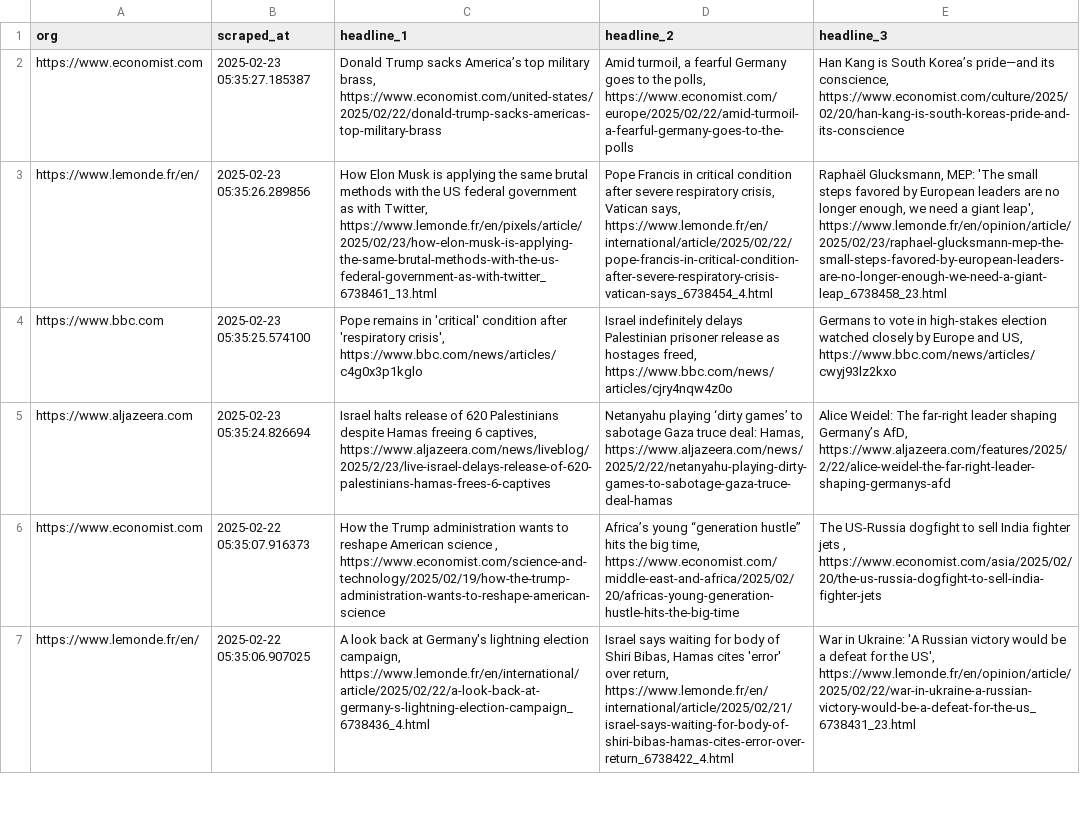
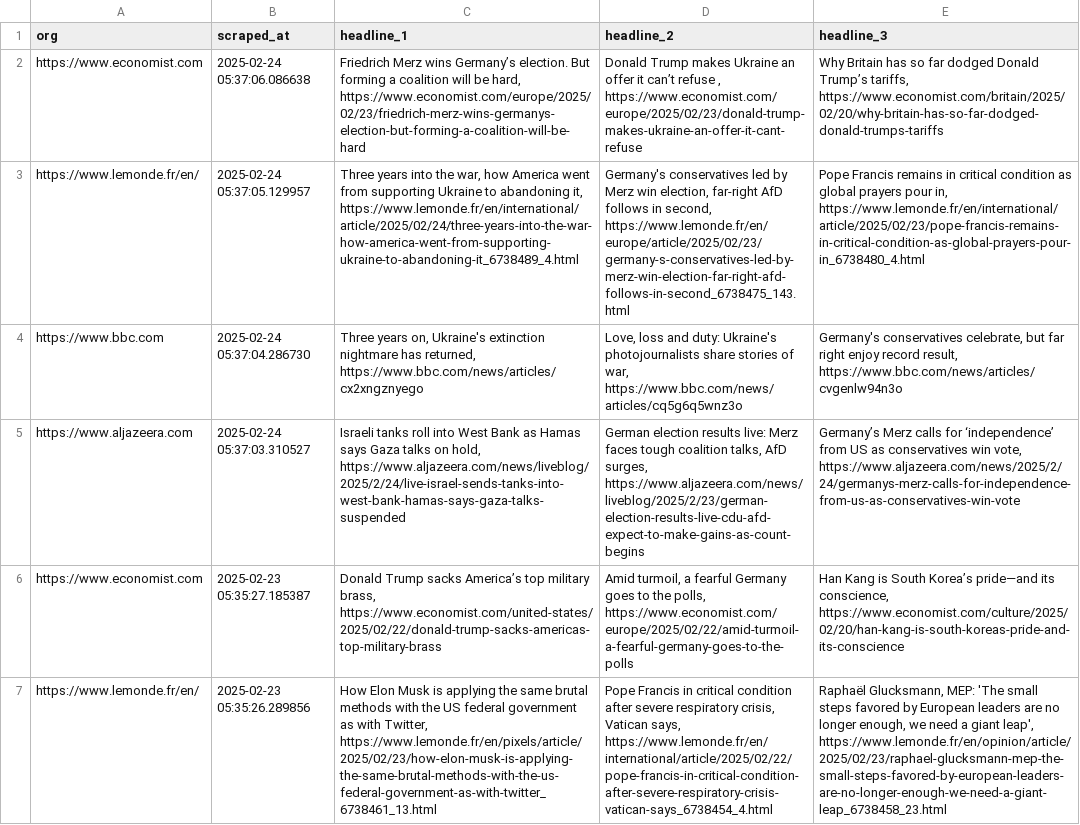
Before and after one commit to raphaelletseng/news_autoscraper, a CSV file: updated_headlines.csv, drawn as a sheet; only a part is shown; the shorter side is filled out with more unchanged rows; the diff names each change by its address in the sheet, - before the commit and + after, or states it on an @@ line.

```diff
--- a/updated_headlines.csv
+++ b/updated_headlines.csv
+row 2: https://www.economist.com | 2025-02-24 05:37:06.086638 | Friedrich Merz wins Germany’s election. But forming a coalition will be hard, https://www.economist.com/europe/2025/02/23/friedrich-merz-wins-germanys-election-but-forming-a-coalition-will-be-hard | Donald Trump makes Ukraine an offer it can’t refuse , https://www.economist.com/europe/2025/02/23/donald-trump-makes-ukraine-an-offer-it-cant-refuse | Why Britain has so far dodged Donald Trump’s tariffs, https://www.economist.com/britain/2025/02/20/why-britain-has-so-far-dodged-donald-trumps-tariffs
+row 3: https://www.lemonde.fr/en/ | 2025-02-24 05:37:05.129957 | Three years into the war, how America went from supporting Ukraine to abandoning it, https://www.lemonde.fr/en/international/article/2025/02/24/three-years-into-the-war-how-america-went-from-supporting-ukraine-to-abandoning-it_6738489_4.html | Germany's conservatives led by Merz win election, far-right AfD follows in second, https://www.lemonde.fr/en/europe/article/2025/02/23/germany-s-conservatives-led-by-merz-win-election-far-right-afd-follows-in-second_6738475_143.html | Pope Francis remains in critical condition as global prayers pour in, https://www.lemonde.fr/en/international/article/2025/02/23/pope-francis-remains-in-critical-condition-as-global-prayers-pour-in_6738480_4.html
+row 4: https://www.bbc.com | 2025-02-24 05:37:04.286730 | Three years on, Ukraine's extinction nightmare has returned, https://www.bbc.com/news/articles/cx2xngznyego | Love, loss and duty: Ukraine's photojournalists share stories of war, https://www.bbc.com/news/articles/cq5g6q5wnz3o | Germany's conservatives celebrate, but far right enjoy record result, https://www.bbc.com/news/articles/cvgenlw94n3o
+row 5: https://www.aljazeera.com | 2025-02-24 05:37:03.310527 | Israeli tanks roll into West Bank as Hamas says Gaza talks on hold, https://www.aljazeera.com/news/liveblog/2025/2/24/live-israel-sends-tanks-into-west-bank-hamas-says-gaza-talks-suspended | German election results live: Merz faces tough coalition talks, AfD surges, https://www.aljazeera.com/news/liveblog/2025/2/23/german-election-results-live-cdu-afd-expect-to-make-gains-as-count-begins | Germany’s Merz calls for ‘independence’ from US as conservatives win vote, https://www.aljazeera.com/news/2025/2/24/germanys-merz-calls-for-independence-from-us-as-conservatives-win-vote
```
